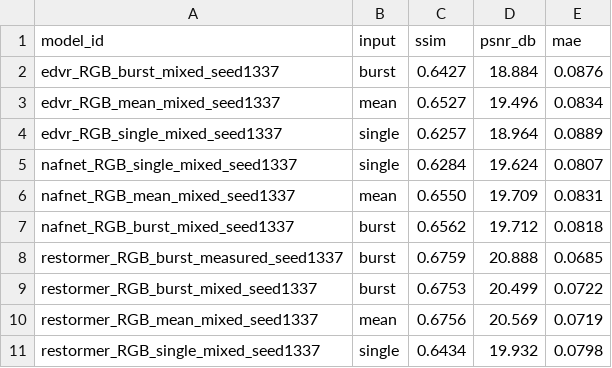
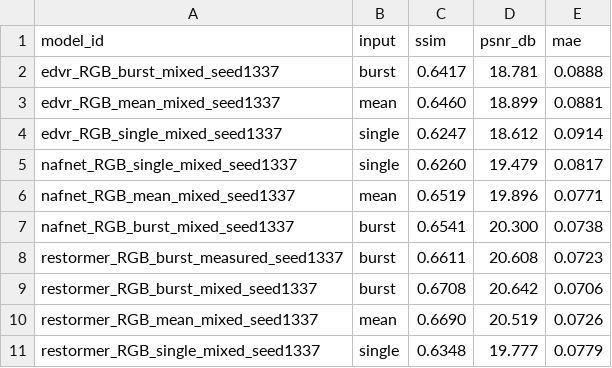
Before and after one commit to theMenonlab/Turbid-Water, a CSV file: results/PRIMARY_RESTORATION.csv, drawn as a sheet.

```diff
--- a/results/PRIMARY_RESTORATION.csv
+++ b/results/PRIMARY_RESTORATION.csv
@@ -1,11 +1,11 @@
 model_id,input,ssim,psnr_db,mae
-edvr_RGB_burst_mixed_seed1337,burst,0.6427,18.884,0.0876
-edvr_RGB_mean_mixed_seed1337,mean,0.6527,19.496,0.0834
-edvr_RGB_single_mixed_seed1337,single,0.6257,18.964,0.0889
-nafnet_RGB_single_mixed_seed1337,single,0.6284,19.624,0.0807
-nafnet_RGB_mean_mixed_seed1337,mean,0.6550,19.709,0.0831
-nafnet_RGB_burst_mixed_seed1337,burst,0.6562,19.712,0.0818
-restormer_RGB_burst_measured_seed1337,burst,0.6759,20.888,0.0685
-restormer_RGB_burst_mixed_seed1337,burst,0.6753,20.499,0.0722
-restormer_RGB_mean_mixed_seed1337,mean,0.6756,20.569,0.0719
-restormer_RGB_single_mixed_seed1337,single,0.6434,19.932,0.0798
+edvr_RGB_burst_mixed_seed1337,burst,0.6417,18.781,0.0888
+edvr_RGB_mean_mixed_seed1337,mean,0.6460,18.899,0.0881
+edvr_RGB_single_mixed_seed1337,single,0.6247,18.612,0.0914
+nafnet_RGB_single_mixed_seed1337,single,0.6260,19.479,0.0817
+nafnet_RGB_mean_mixed_seed1337,mean,0.6519,19.896,0.0771
+nafnet_RGB_burst_mixed_seed1337,burst,0.6541,20.300,0.0738
+restormer_RGB_burst_measured_seed1337,burst,0.6611,20.608,0.0723
+restormer_RGB_burst_mixed_seed1337,burst,0.6708,20.642,0.0706
+restormer_RGB_mean_mixed_seed1337,mean,0.6690,20.519,0.0726
+restormer_RGB_single_mixed_seed1337,single,0.6348,19.777,0.0779
```
Also changed, not shown: 5 other files.
